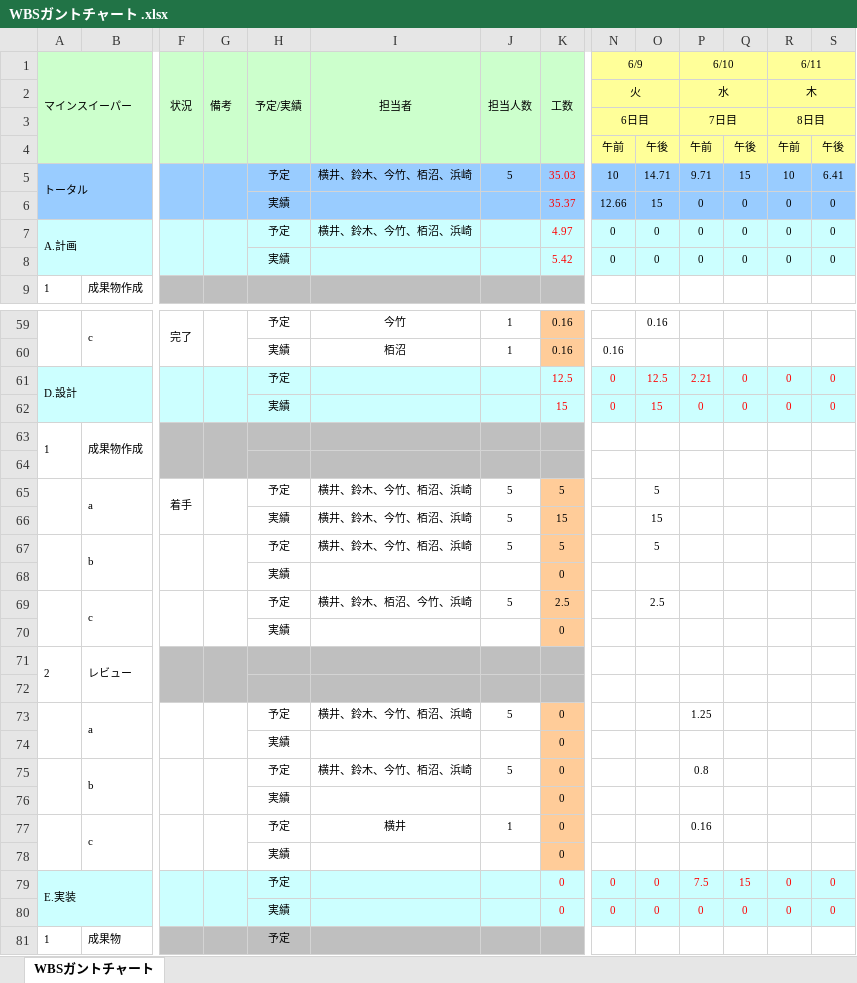
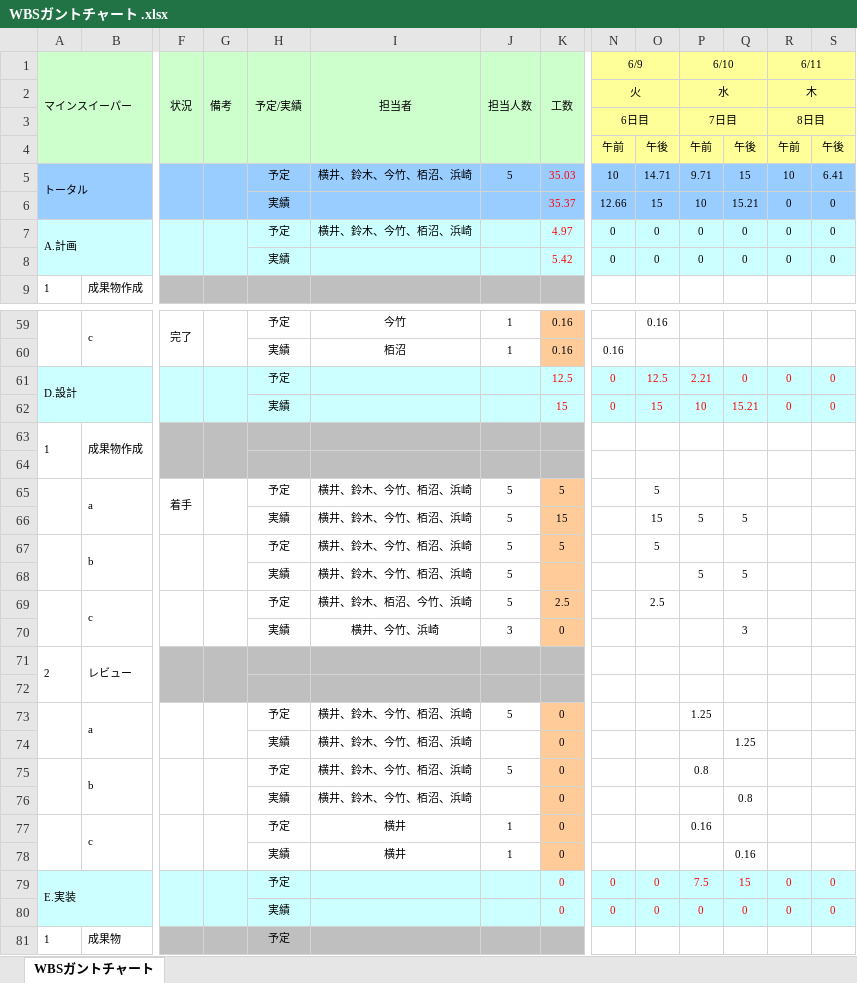
Before and after one commit to Yuma-Hamasaki/zero1_newProject, an Excel workbook: 00_mamagement/WBSガントチャート .xlsx, sheet WBSガントチャート, drawn as a sheet; only a part is shown, gaps mark what is left out; values as stored, in another font and other column widths than the file's, no borders; charts and pictures and conditional formats not drawn; removed rows and columns are numbered as before the commit, all else as after; rows hold the shown columns only; the diff names each change by its address in the sheet, - before the commit and + after, or states it on an @@ line.

Commit message:
実績更新

```diff
--- a/00_mamagement/WBSガントチャート .xlsx (sheet WBSガントチャート)
+++ b/00_mamagement/WBSガントチャート .xlsx (sheet WBSガントチャート)
-P6 (6/10): 0
+P6 (6/10): 10
-Q6: 0
+Q6: 15.21
-P62 (6/10): 0
+P62 (6/10): 10
-Q62: 0
+Q62: 15.21
-P66 (6/10): (empty)
+P66 (6/10): 5
-Q66: (empty)
+Q66: 5
-row 68:  |  |  |  | 実績 |  |  | 0
+row 68:  |  |  |  | 実績 | 横井、鈴木、今竹、栢沼、浜崎 | 5 |  |  |  | 5 | 5
-row 70:  |  |  |  | 実績 |  |  | 0
+row 70:  |  |  |  | 実績 | 横井、今竹、浜崎 | 3 | 0 |  |  |  | 3
-I74 (担当者): (empty)
+I74 (担当者): 横井、鈴木、今竹、栢沼、浜崎
-Q74: (empty)
+Q74: 1.25
-I76 (担当者): (empty)
+I76 (担当者): 横井、鈴木、今竹、栢沼、浜崎
-Q76: (empty)
+Q76: 0.8
-row 78:  |  |  |  | 実績 |  |  | 0
+row 78:  |  |  |  | 実績 | 横井 | 1 | 0 |  |  |  | 0.16
```
